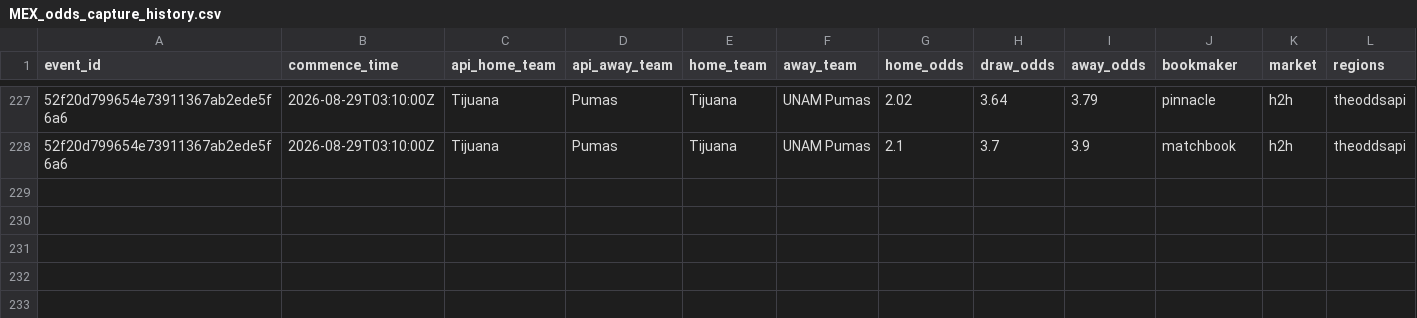
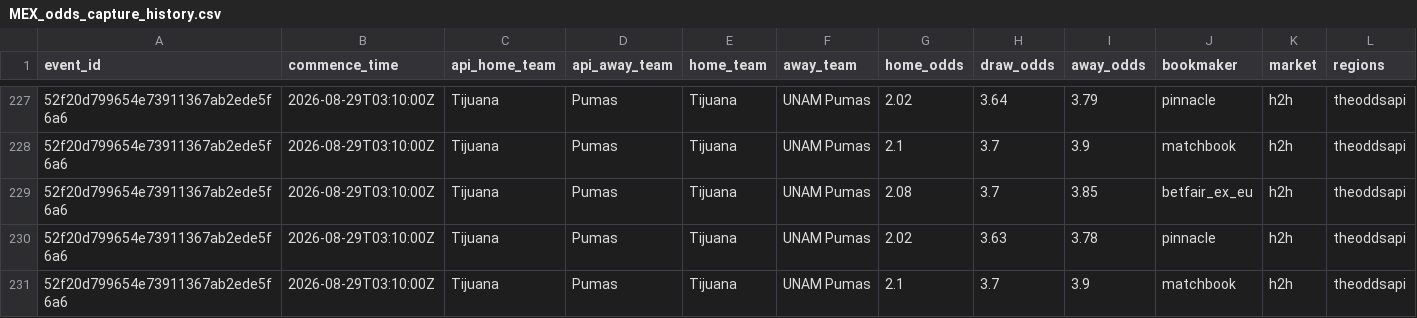
Before and after one commit to jiajun-builds/ligamxterminal, a CSV file: data/MEX_odds_capture_history.csv, drawn as a sheet; only a part is shown, gaps mark what is left out; rows hold the shown columns only; the diff names each change by its address in the sheet, - before the commit and + after, or states it on an @@ line.

```diff
--- a/data/MEX_odds_capture_history.csv
+++ b/data/MEX_odds_capture_history.csv
+row 229: 52f20d799654e73911367ab2ede5f6a6 | 2026-08-29T03:10:00Z | Tijuana | Pumas | Tijuana | UNAM Pumas | 2.08 | 3.7 | 3.85 | betfair_ex_eu | h2h | theoddsapi
+row 230: 52f20d799654e73911367ab2ede5f6a6 | 2026-08-29T03:10:00Z | Tijuana | Pumas | Tijuana | UNAM Pumas | 2.02 | 3.63 | 3.78 | pinnacle | h2h | theoddsapi
+row 231: 52f20d799654e73911367ab2ede5f6a6 | 2026-08-29T03:10:00Z | Tijuana | Pumas | Tijuana | UNAM Pumas | 2.1 | 3.7 | 3.9 | matchbook | h2h | theoddsapi
```
